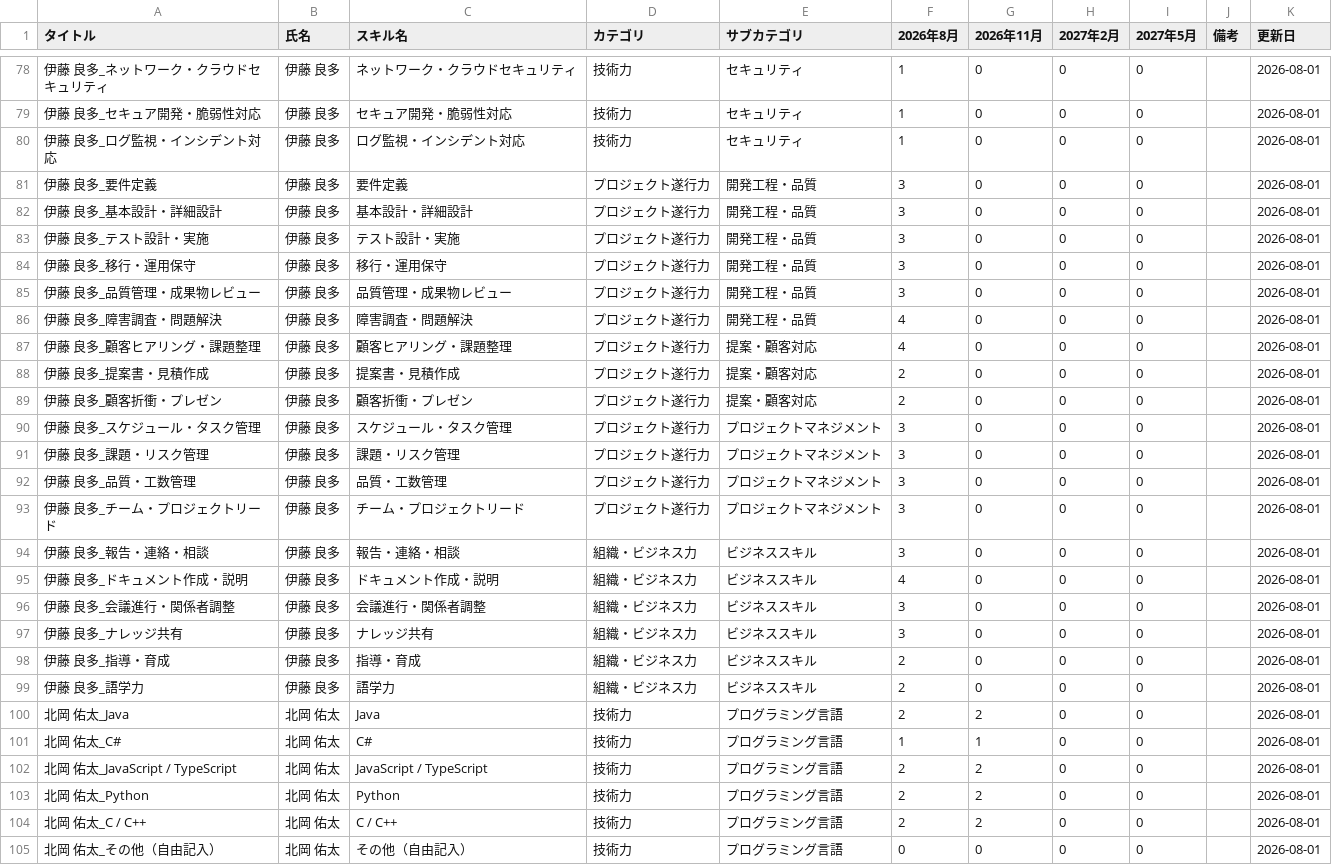
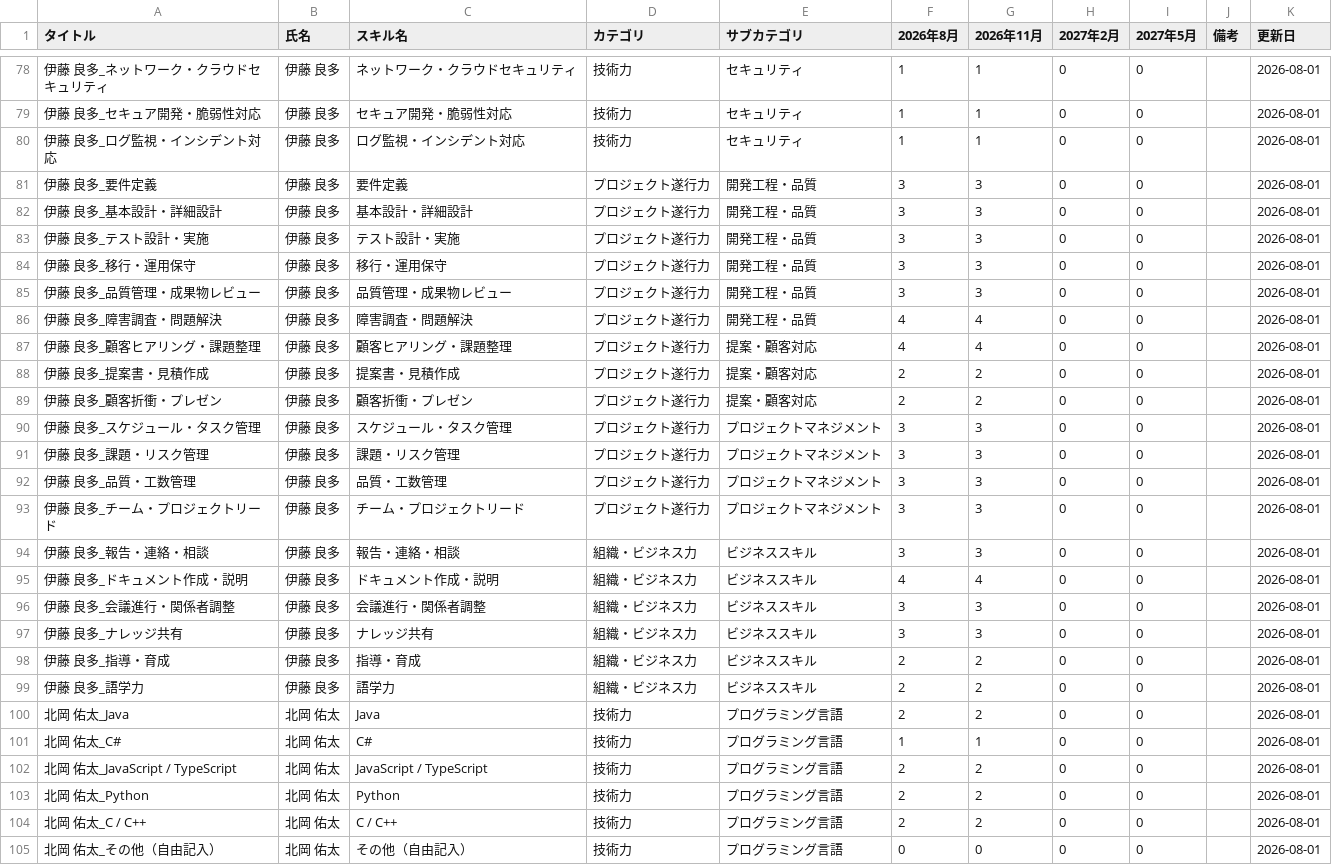
Before and after one commit to my000594/team-dashboard-fy2027, a CSV file: data/skill.csv, drawn as a sheet; only a part is shown, gaps mark what is left out; the diff covers the shown part only.

```diff
--- a/data/skill.csv
+++ b/data/skill.csv
@@ -78,23 +78,23 @@
-伊藤 良多_ネットワーク・クラウドセキュリティ,伊藤 良多,ネットワーク・クラウドセキュリティ,技術力,セキュリティ,1,0,0,0,,2026-08-01
-伊藤 良多_セキュア開発・脆弱性対応,伊藤 良多,セキュア開発・脆弱性対応,技術力,セキュリティ,1,0,0,0,,2026-08-01
-伊藤 良多_ログ監視・インシデント対応,伊藤 良多,ログ監視・インシデント対応,技術力,セキュリティ,1,0,0,0,,2026-08-01
-伊藤 良多_要件定義,伊藤 良多,要件定義,プロジェクト遂行力,開発工程・品質,3,0,0,0,,2026-08-01
-伊藤 良多_基本設計・詳細設計,伊藤 良多,基本設計・詳細設計,プロジェクト遂行力,開発工程・品質,3,0,0,0,,2026-08-01
-伊藤 良多_テスト設計・実施,伊藤 良多,テスト設計・実施,プロジェクト遂行力,開発工程・品質,3,0,0,0,,2026-08-01
-伊藤 良多_移行・運用保守,伊藤 良多,移行・運用保守,プロジェクト遂行力,開発工程・品質,3,0,0,0,,2026-08-01
-伊藤 良多_品質管理・成果物レビュー,伊藤 良多,品質管理・成果物レビュー,プロジェクト遂行力,開発工程・品質,3,0,0,0,,2026-08-01
-伊藤 良多_障害調査・問題解決,伊藤 良多,障害調査・問題解決,プロジェクト遂行力,開発工程・品質,4,0,0,0,,2026-08-01
-伊藤 良多_顧客ヒアリング・課題整理,伊藤 良多,顧客ヒアリング・課題整理,プロジェクト遂行力,提案・顧客対応,4,0,0,0,,2026-08-01
-伊藤 良多_提案書・見積作成,伊藤 良多,提案書・見積作成,プロジェクト遂行力,提案・顧客対応,2,0,0,0,,2026-08-01
-伊藤 良多_顧客折衝・プレゼン,伊藤 良多,顧客折衝・プレゼン,プロジェクト遂行力,提案・顧客対応,2,0,0,0,,2026-08-01
-伊藤 良多_スケジュール・タスク管理,伊藤 良多,スケジュール・タスク管理,プロジェクト遂行力,プロジェクトマネジメント,3,0,0,0,,2026-08-01
-伊藤 良多_課題・リスク管理,伊藤 良多,課題・リスク管理,プロジェクト遂行力,プロジェクトマネジメント,3,0,0,0,,2026-08-01
-伊藤 良多_品質・工数管理,伊藤 良多,品質・工数管理,プロジェクト遂行力,プロジェクトマネジメント,3,0,0,0,,2026-08-01
-伊藤 良多_チーム・プロジェクトリード,伊藤 良多,チーム・プロジェクトリード,プロジェクト遂行力,プロジェクトマネジメント,3,0,0,0,,2026-08-01
-伊藤 良多_報告・連絡・相談,伊藤 良多,報告・連絡・相談,組織・ビジネス力,ビジネススキル,3,0,0,0,,2026-08-01
-伊藤 良多_ドキュメント作成・説明,伊藤 良多,ドキュメント作成・説明,組織・ビジネス力,ビジネススキル,4,0,0,0,,2026-08-01
-伊藤 良多_会議進行・関係者調整,伊藤 良多,会議進行・関係者調整,組織・ビジネス力,ビジネススキル,3,0,0,0,,2026-08-01
-伊藤 良多_ナレッジ共有,伊藤 良多,ナレッジ共有,組織・ビジネス力,ビジネススキル,3,0,0,0,,2026-08-01
-伊藤 良多_指導・育成,伊藤 良多,指導・育成,組織・ビジネス力,ビジネススキル,2,0,0,0,,2026-08-01
-伊藤 良多_語学力,伊藤 良多,語学力,組織・ビジネス力,ビジネススキル,2,0,0,0,,2026-08-01
+伊藤 良多_ネットワーク・クラウドセキュリティ,伊藤 良多,ネットワーク・クラウドセキュリティ,技術力,セキュリティ,1,1,0,0,,2026-08-01
+伊藤 良多_セキュア開発・脆弱性対応,伊藤 良多,セキュア開発・脆弱性対応,技術力,セキュリティ,1,1,0,0,,2026-08-01
+伊藤 良多_ログ監視・インシデント対応,伊藤 良多,ログ監視・インシデント対応,技術力,セキュリティ,1,1,0,0,,2026-08-01
+伊藤 良多_要件定義,伊藤 良多,要件定義,プロジェクト遂行力,開発工程・品質,3,3,0,0,,2026-08-01
+伊藤 良多_基本設計・詳細設計,伊藤 良多,基本設計・詳細設計,プロジェクト遂行力,開発工程・品質,3,3,0,0,,2026-08-01
+伊藤 良多_テスト設計・実施,伊藤 良多,テスト設計・実施,プロジェクト遂行力,開発工程・品質,3,3,0,0,,2026-08-01
+伊藤 良多_移行・運用保守,伊藤 良多,移行・運用保守,プロジェクト遂行力,開発工程・品質,3,3,0,0,,2026-08-01
+伊藤 良多_品質管理・成果物レビュー,伊藤 良多,品質管理・成果物レビュー,プロジェクト遂行力,開発工程・品質,3,3,0,0,,2026-08-01
+伊藤 良多_障害調査・問題解決,伊藤 良多,障害調査・問題解決,プロジェクト遂行力,開発工程・品質,4,4,0,0,,2026-08-01
+伊藤 良多_顧客ヒアリング・課題整理,伊藤 良多,顧客ヒアリング・課題整理,プロジェクト遂行力,提案・顧客対応,4,4,0,0,,2026-08-01
+伊藤 良多_提案書・見積作成,伊藤 良多,提案書・見積作成,プロジェクト遂行力,提案・顧客対応,2,2,0,0,,2026-08-01
+伊藤 良多_顧客折衝・プレゼン,伊藤 良多,顧客折衝・プレゼン,プロジェクト遂行力,提案・顧客対応,2,2,0,0,,2026-08-01
+伊藤 良多_スケジュール・タスク管理,伊藤 良多,スケジュール・タスク管理,プロジェクト遂行力,プロジェクトマネジメント,3,3,0,0,,2026-08-01
+伊藤 良多_課題・リスク管理,伊藤 良多,課題・リスク管理,プロジェクト遂行力,プロジェクトマネジメント,3,3,0,0,,2026-08-01
+伊藤 良多_品質・工数管理,伊藤 良多,品質・工数管理,プロジェクト遂行力,プロジェクトマネジメント,3,3,0,0,,2026-08-01
+伊藤 良多_チーム・プロジェクトリード,伊藤 良多,チーム・プロジェクトリード,プロジェクト遂行力,プロジェクトマネジメント,3,3,0,0,,2026-08-01
+伊藤 良多_報告・連絡・相談,伊藤 良多,報告・連絡・相談,組織・ビジネス力,ビジネススキル,3,3,0,0,,2026-08-01
+伊藤 良多_ドキュメント作成・説明,伊藤 良多,ドキュメント作成・説明,組織・ビジネス力,ビジネススキル,4,4,0,0,,2026-08-01
+伊藤 良多_会議進行・関係者調整,伊藤 良多,会議進行・関係者調整,組織・ビジネス力,ビジネススキル,3,3,0,0,,2026-08-01
+伊藤 良多_ナレッジ共有,伊藤 良多,ナレッジ共有,組織・ビジネス力,ビジネススキル,3,3,0,0,,2026-08-01
+伊藤 良多_指導・育成,伊藤 良多,指導・育成,組織・ビジネス力,ビジネススキル,2,2,0,0,,2026-08-01
+伊藤 良多_語学力,伊藤 良多,語学力,組織・ビジネス力,ビジネススキル,2,2,0,0,,2026-08-01
 北岡 佑太_Java,北岡 佑太,Java,技術力,プログラミング言語,2,2,0,0,,2026-08-01
```
Also changed, not shown: 28 edited cells elsewhere in this file, data/certifications.csv.
